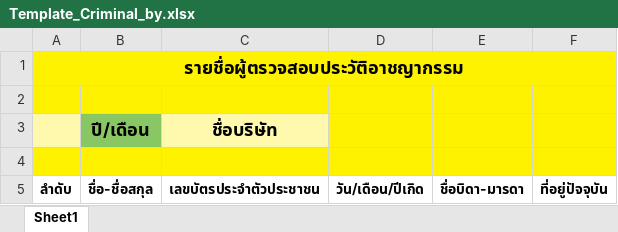
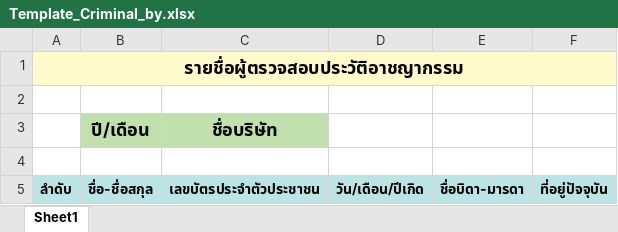
Before and after one commit to pongsirichatkaew/HRCI_backend, an Excel workbook: Template/Template_Criminal_by.xlsx, sheet Sheet1, drawn as a sheet; values as stored, in another font and other column widths than the file's, no borders; the diff names each change by its address in the sheet, - before the commit and + after, or states it on an @@ line.

```diff
--- a/Template/Template_Criminal_by.xlsx (sheet Sheet1)
+++ b/Template/Template_Criminal_by.xlsx (sheet Sheet1)
-A1:F1 fill: #FFF200
+A1:F1 fill: #FFFBCC
-A2:F2 fill: #FFF200
+A2:F2 fill: none
-A3 fill: #FFF9AE
+A3 fill: none
-B3 fill: #89C765
+B3 fill: #C2E0AE
-C3 fill: #FFF9AE
+C3 fill: #C2E0AE
-D3:F3 fill: #FFF200
+D3:F3 fill: none
-A4:F4 fill: #FFF200
+A4:F4 fill: none
-A5:F5 fill: none
+A5:F5 fill: #BCE4E5
```
Also changed, not shown: Template/Template_Criminal.xlsx, 1 other file.
